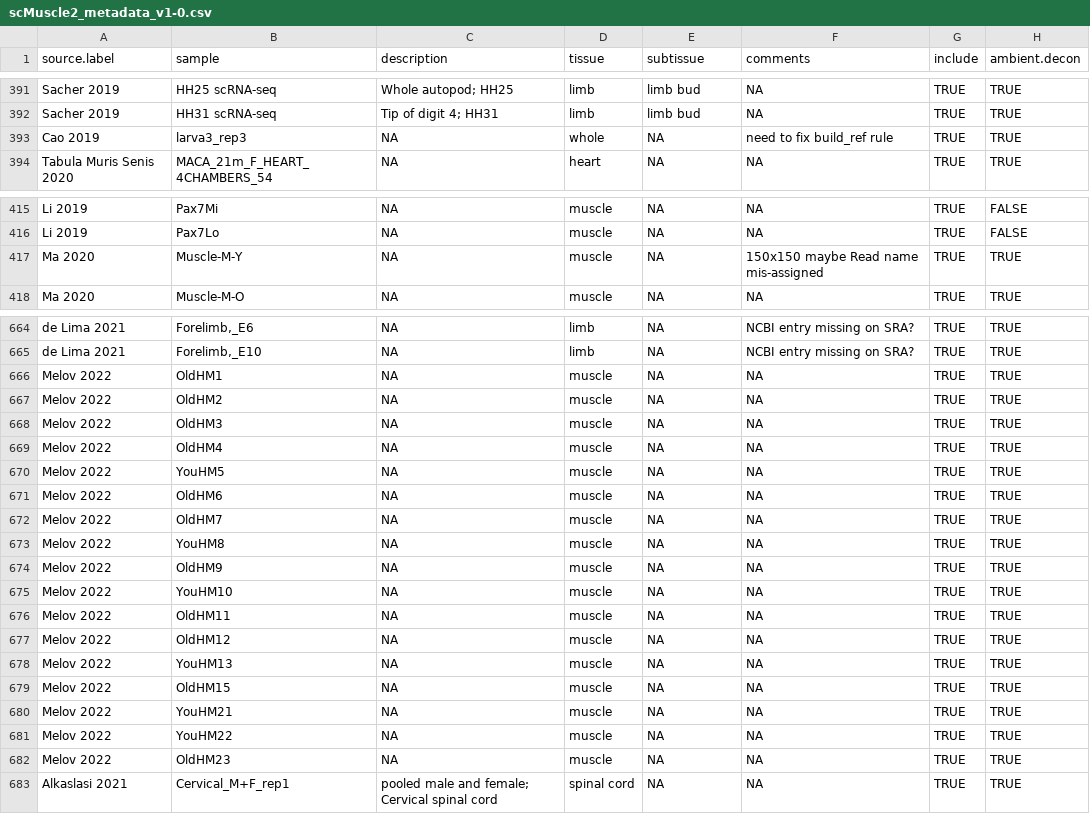
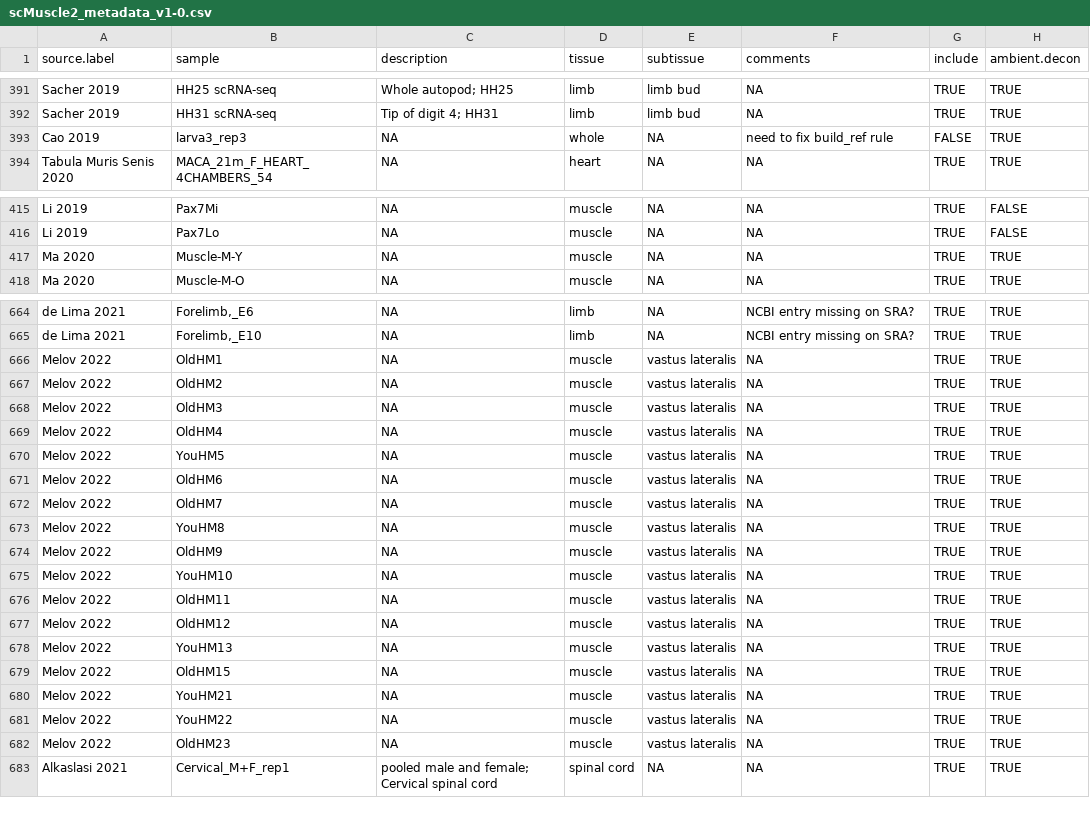
Before and after one commit to mckellardw/scMuscle2, a CSV file: scMuscle2_metadata_v1-0.csv, drawn as a sheet; only a part is shown, gaps mark what is left out; the diff covers the shown part only; the diff names each change by its address in the sheet, - before the commit and + after, or states it on an @@ line.

```diff
--- a/scMuscle2_metadata_v1-0.csv
+++ b/scMuscle2_metadata_v1-0.csv
-G393 (include): TRUE
+G393 (include): FALSE
-F417 (comments): 150x150 maybe Read name mis-assigned
+F417 (comments): NA
-E666:E682 (subtissue): NA
+E666:E682 (subtissue): vastus lateralis
```
Also changed, not shown: 5 added rows and 21 edited cells elsewhere in this file.
